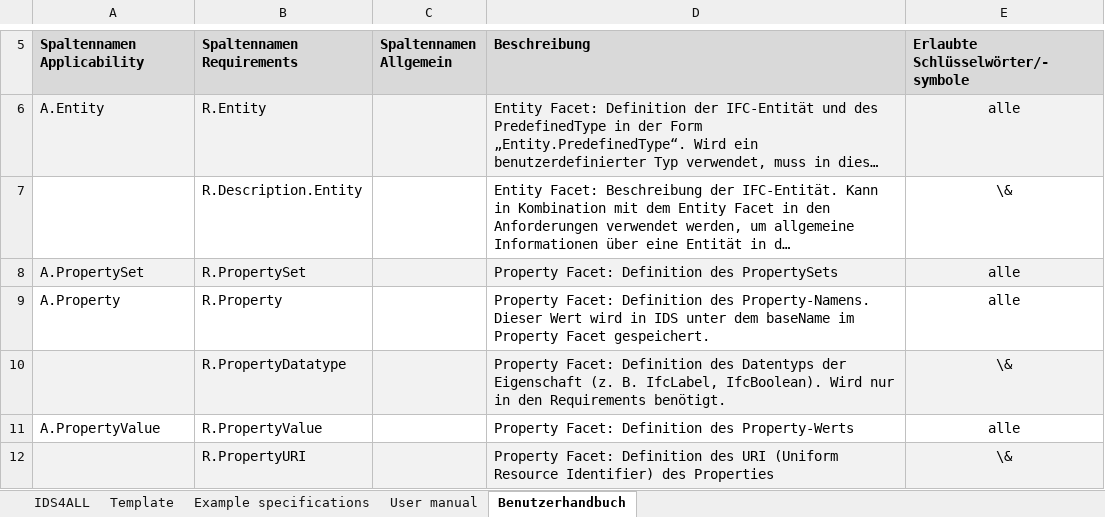
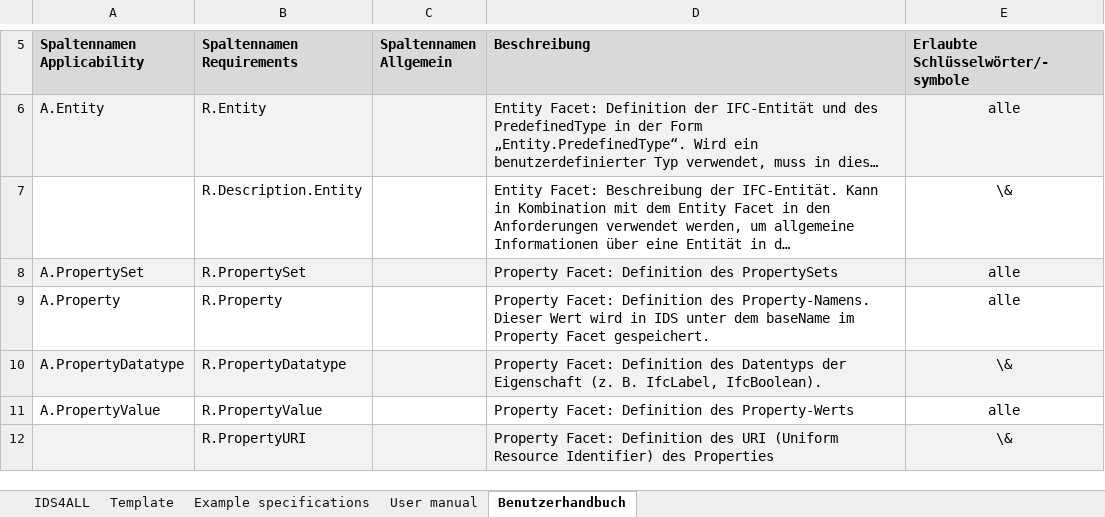
Before and after one commit to Digital-Building-Process-TU-Wien/IDS-converter, an Excel workbook: Excel-files/IDS4ALL-Template.xlsx, sheet Benutzerhandbuch, drawn as a sheet; only a part is shown, gaps mark what is left out; long unchanged cells end in …; values as stored, in another font and other column widths than the file's, no borders; the diff names each change by its address in the sheet, - before the commit and + after, or states it on an @@ line.

Commit message:
feat: allow property datatype definition in the applicability of a specification

```diff
--- a/Excel-files/IDS4ALL-Template.xlsx (sheet Benutzerhandbuch)
+++ b/Excel-files/IDS4ALL-Template.xlsx (sheet Benutzerhandbuch)
-A10 (Spaltennamen Applicability): (empty)
+A10 (Spaltennamen Applicability): A.PropertyDatatype
-D10 (Beschreibung): …IfcLabel, IfcBoolean). Wird nur in den Requirements benötigt.
+D10 (Beschreibung): …IfcLabel, IfcBoolean).
```
Also changed, not shown: sheet Template, sheet Example specifications, sheet User manual, formulas that keep their value, 3 other files.
